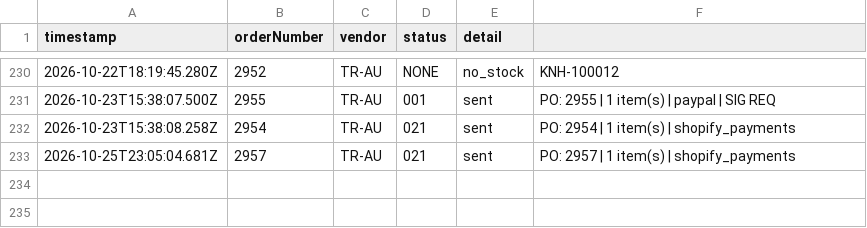
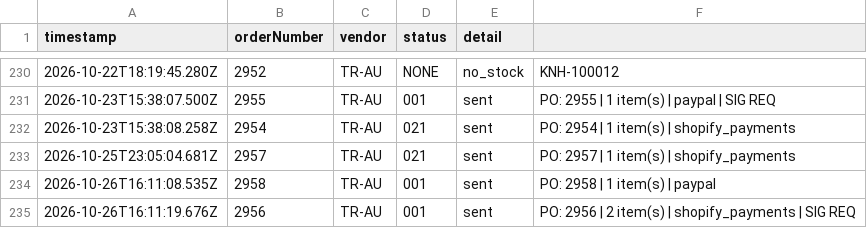
Before and after one commit to miek22/sendOrder, a CSV file: sentOrders.csv, drawn as a sheet; only a part is shown, gaps mark what is left out.

```diff
--- a/sentOrders.csv
+++ b/sentOrders.csv
@@ -233 +233,3 @@ timestamp,orderNumber,vendor,status,detail
 2026-10-25T23:05:04.681Z,2957,TR-AU,021,sent,PO: 2957 | 1 item(s) | shopify_payments
+2026-10-26T16:11:08.535Z,2958,TR-AU,001,sent,PO: 2958 | 1 item(s) | paypal
+2026-10-26T16:11:19.676Z,2956,TR-AU,001,sent,PO: 2956 | 2 item(s) | shopify_payments | SIG REQ
```
